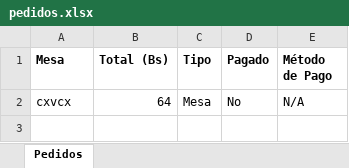
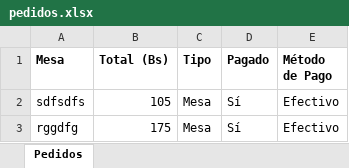
Before and after one commit to Cesar23-eng/prova_restaurant2.0, an Excel workbook: pedidos.xlsx, sheet Pedidos, drawn as a sheet; values as stored, in another font and other column widths than the file's, no borders; removed rows and columns are numbered as before the commit, all else as after; the diff names each change by its address in the sheet, - before the commit and + after, or states it on an @@ line.

```diff
--- a/pedidos.xlsx (sheet Pedidos)
+++ b/pedidos.xlsx (sheet Pedidos)
-row 2: cxvcx | 64 | Mesa | No | N/A
+row 2: sdfsdfs | 105 | Mesa | Sí | Efectivo
+row 3: rggdfg | 175 | Mesa | Sí | Efectivo
```
Also changed, not shown: 30 other files.
